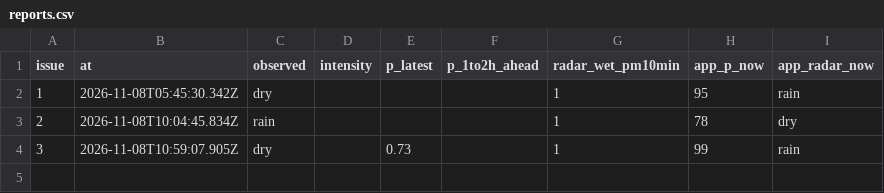
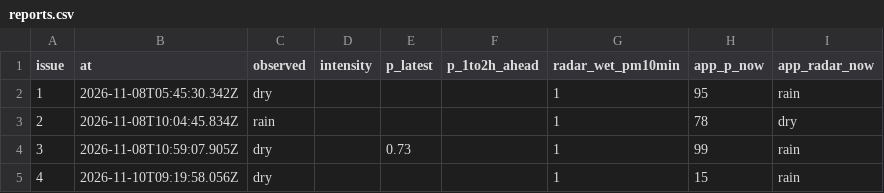
Before and after one commit to shelbyplayro/weatheringwithchayen, a CSV file: reports.csv, drawn as a sheet.

```diff
--- a/reports.csv
+++ b/reports.csv
@@ -4 +4,2 @@ issue,at,observed,intensity,p_latest,p_1to2h_ahead,radar_wet_pm10min,app_p_now,a
 3,2026-11-08T10:59:07.905Z,dry,,0.73,,1,99,rain
+4,2026-11-10T09:19:58.056Z,dry,,,,1,15,rain
```
Also changed, not shown: forecasts.csv, observed.csv, 2 other files.
